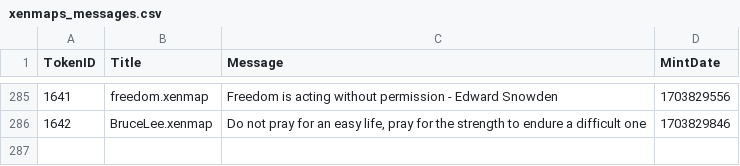
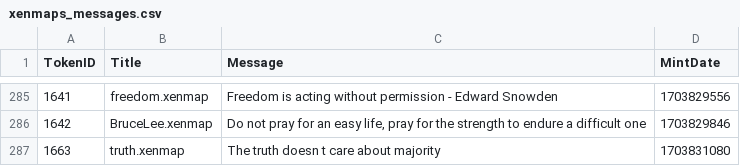
Before and after one commit to TreeCityWes/xenmap-stats, a CSV file: xenmaps_messages.csv, drawn as a sheet; only a part is shown, gaps mark what is left out; the diff names each change by its address in the sheet, - before the commit and + after, or states it on an @@ line.

```diff
--- a/xenmaps_messages.csv
+++ b/xenmaps_messages.csv
+row 287: 1663 | truth.xenmap | The truth doesn t care about majority | 1703831080
```
Also changed, not shown: 1 other file.
